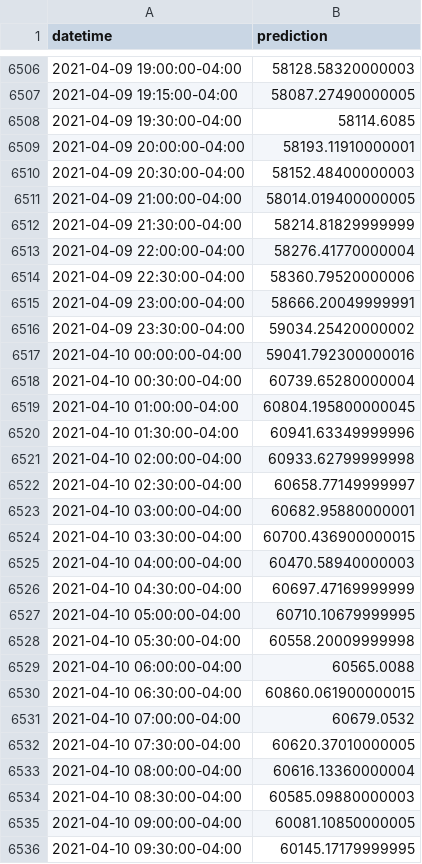
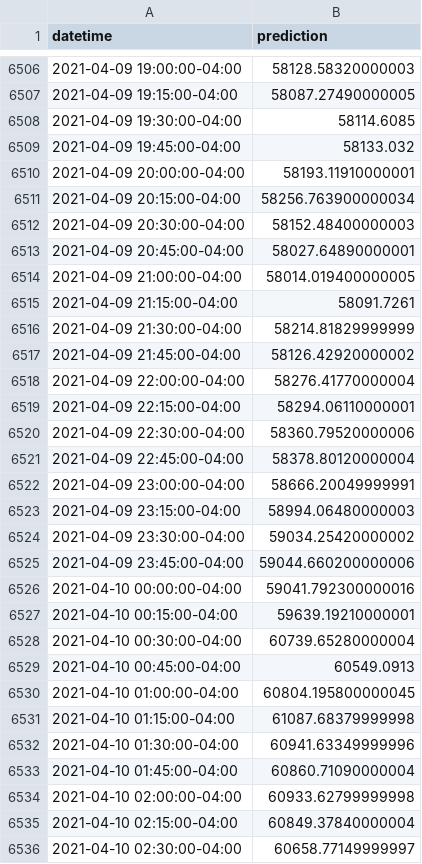
Before and after one commit to Lumiwealth/LumibotML, a CSV file: cache/sklearn_15_BTC.csv, drawn as a sheet; only a part is shown, gaps mark what is left out; the shorter side is filled out with more unchanged rows; the diff covers the shown part only; the diff names each change by its address in the sheet, - before the commit and + after, or states it on an @@ line.

```diff
--- a/cache/sklearn_15_BTC.csv
+++ b/cache/sklearn_15_BTC.csv
+row 6509: 2021-04-09 19:45:00-04:00 | 58133.032
+row 6511: 2021-04-09 20:15:00-04:00 | 58256.763900000034
+row 6513: 2021-04-09 20:45:00-04:00 | 58027.64890000001
+row 6515: 2021-04-09 21:15:00-04:00 | 58091.7261
+row 6517: 2021-04-09 21:45:00-04:00 | 58126.42920000002
+row 6519: 2021-04-09 22:15:00-04:00 | 58294.06110000001
+row 6521: 2021-04-09 22:45:00-04:00 | 58378.80120000004
+row 6523: 2021-04-09 23:15:00-04:00 | 58994.06480000003
+row 6525: 2021-04-09 23:45:00-04:00 | 59044.660200000006
+row 6527: 2021-04-10 00:15:00-04:00 | 59639.19210000001
+row 6529: 2021-04-10 00:45:00-04:00 | 60549.0913
+row 6531: 2021-04-10 01:15:00-04:00 | 61087.68379999998
+row 6533: 2021-04-10 01:45:00-04:00 | 60860.71090000004
+row 6535: 2021-04-10 02:15:00-04:00 | 60849.37840000004
```
Also changed, not shown: 75 added rows elsewhere in this file, cache/sklearn_15_TQQQ.csv, 5 other files.
